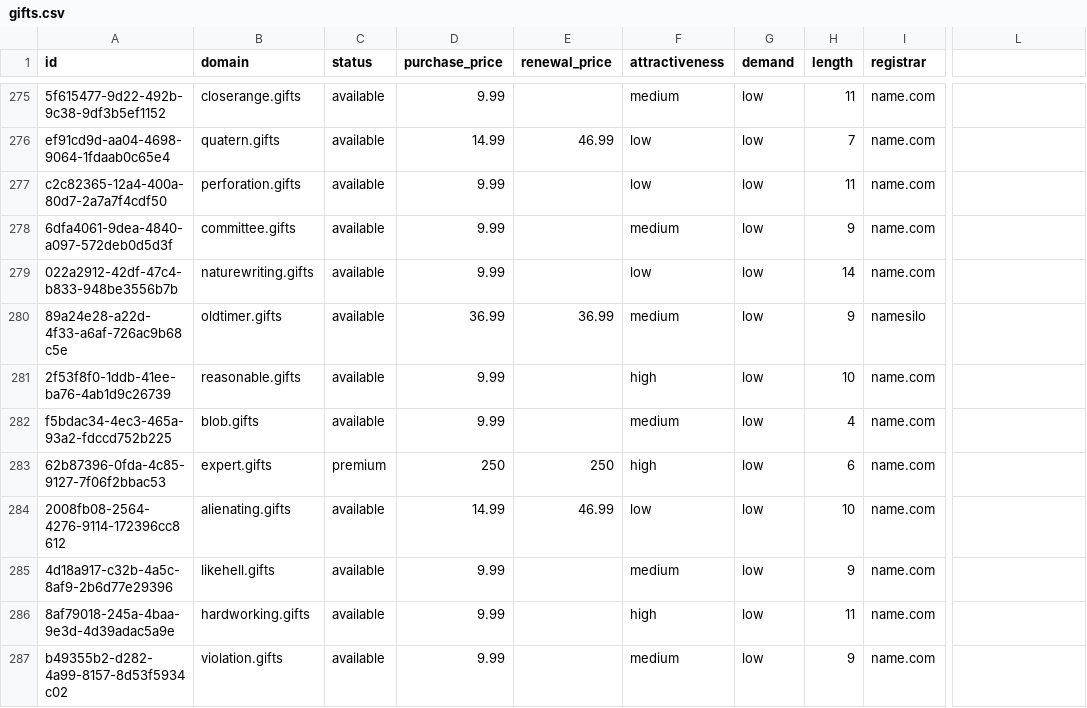
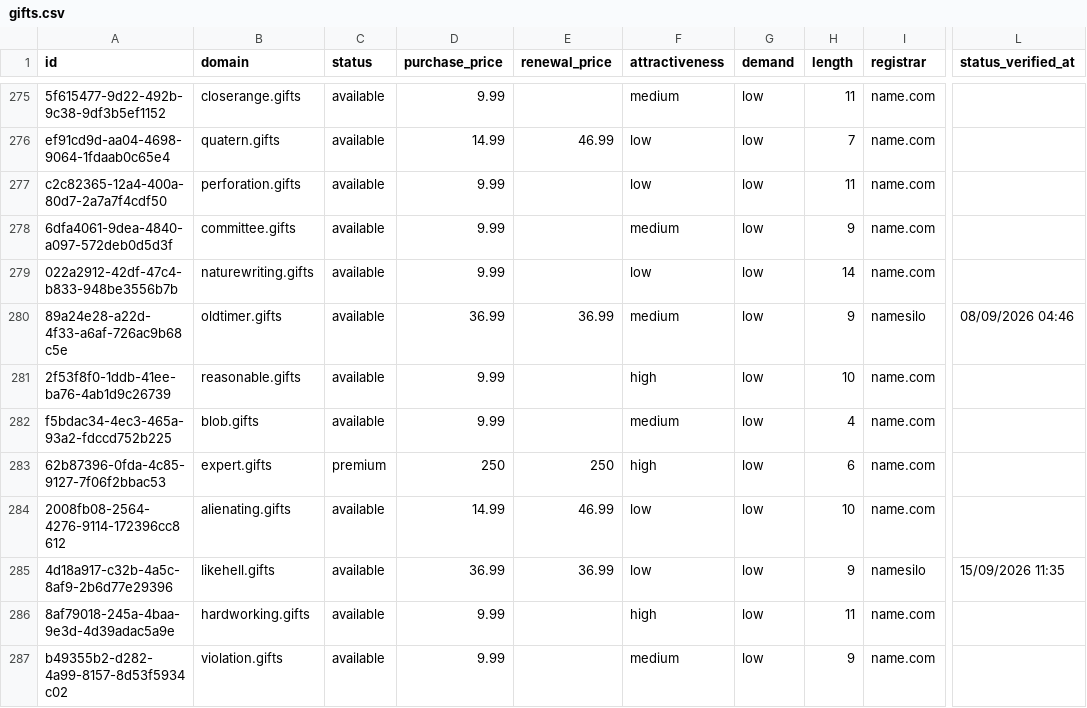
Before and after one commit to UniqueDomains/gifts-oneword-domains, a CSV file: gifts.csv, drawn as a sheet; only a part is shown, gaps mark what is left out; the diff covers the shown part only; the diff names each change by its address in the sheet, - before the commit and + after, or states it on an @@ line.

Commit message:
Domains update

```diff
--- a/gifts.csv
+++ b/gifts.csv
-L1: (empty)
+L1: status_verified_at
-L280 (status_verified_at): (empty)
+L280 (status_verified_at): 08/09/2026 04:46
-D285 (purchase_price): 9.99
+D285 (purchase_price): 36.99
-E285 (renewal_price): (empty)
+E285 (renewal_price): 36.99
-F285 (attractiveness): medium
+F285 (attractiveness): low
-I285 (registrar): name.com
+I285 (registrar): namesilo
-L285 (status_verified_at): (empty)
+L285 (status_verified_at): 15/09/2026 11:35
```
Also changed, not shown: 135 edited cells elsewhere in this file, 6 other files.
